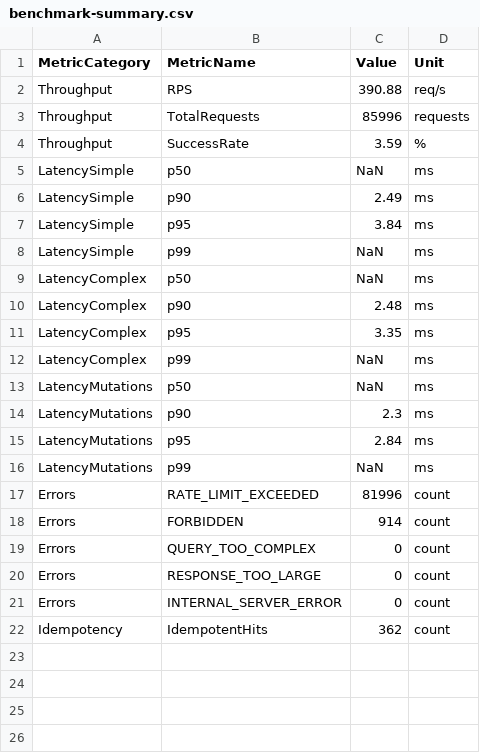
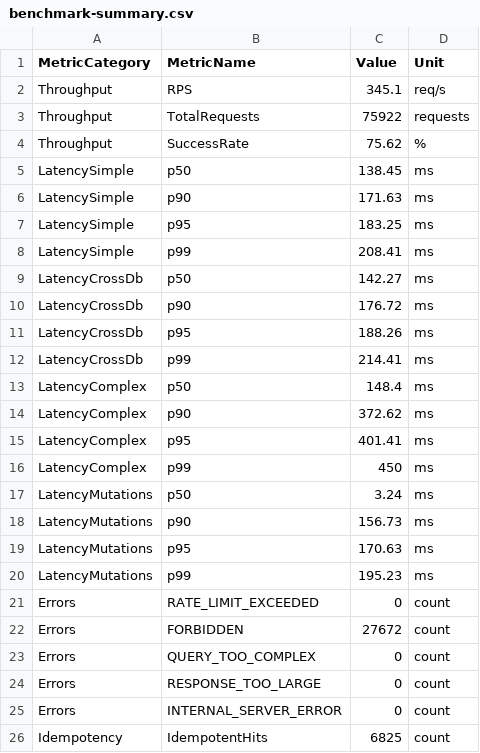
Before and after one commit to themulle/gql_integrationtest, a CSV file: results/benchmark-summary.csv, drawn as a sheet.

Commit message:
feat(benchmark): add SQLite HR data source and cross-database queries to benchmark suite

```diff
--- a/results/benchmark-summary.csv
+++ b/results/benchmark-summary.csv
@@ -1,19 +1,23 @@
 MetricCategory,MetricName,Value,Unit
-Throughput,RPS,390.88,req/s
-Throughput,TotalRequests,85996,requests
-Throughput,SuccessRate,3.59,%
-LatencySimple,p50,NaN,ms
-LatencySimple,p90,2.49,ms
-LatencySimple,p95,3.84,ms
-LatencySimple,p99,NaN,ms
-LatencyComplex,p50,NaN,ms
-LatencyComplex,p90,2.48,ms
-LatencyComplex,p95,3.35,ms
-LatencyComplex,p99,NaN,ms
-LatencyMutations,p50,NaN,ms
-LatencyMutations,p90,2.3,ms
-LatencyMutations,p95,2.84,ms
-LatencyMutations,p99,NaN,ms
-Errors,RATE_LIMIT_EXCEEDED,81996,count
-Errors,FORBIDDEN,914,count
+Throughput,RPS,345.1,req/s
+Throughput,TotalRequests,75922,requests
+Throughput,SuccessRate,75.62,%
+LatencySimple,p50,138.45,ms
+LatencySimple,p90,171.63,ms
+LatencySimple,p95,183.25,ms
+LatencySimple,p99,208.41,ms
+LatencyCrossDb,p50,142.27,ms
+LatencyCrossDb,p90,176.72,ms
+LatencyCrossDb,p95,188.26,ms
+LatencyCrossDb,p99,214.41,ms
+LatencyComplex,p50,148.4,ms
+LatencyComplex,p90,372.62,ms
+LatencyComplex,p95,401.41,ms
+LatencyComplex,p99,450,ms
+LatencyMutations,p50,3.24,ms
+LatencyMutations,p90,156.73,ms
+LatencyMutations,p95,170.63,ms
+LatencyMutations,p99,195.23,ms
+Errors,RATE_LIMIT_EXCEEDED,0,count
+Errors,FORBIDDEN,27672,count
 Errors,QUERY_TOO_COMPLEX,0,count
@@ -21,2 +25,2 @@ Errors,RESPONSE_TOO_LARGE,0,count
 Errors,INTERNAL_SERVER_ERROR,0,count
-Idempotency,IdempotentHits,362,count
+Idempotency,IdempotentHits,6825,count
```
Also changed, not shown: 7 other files.
